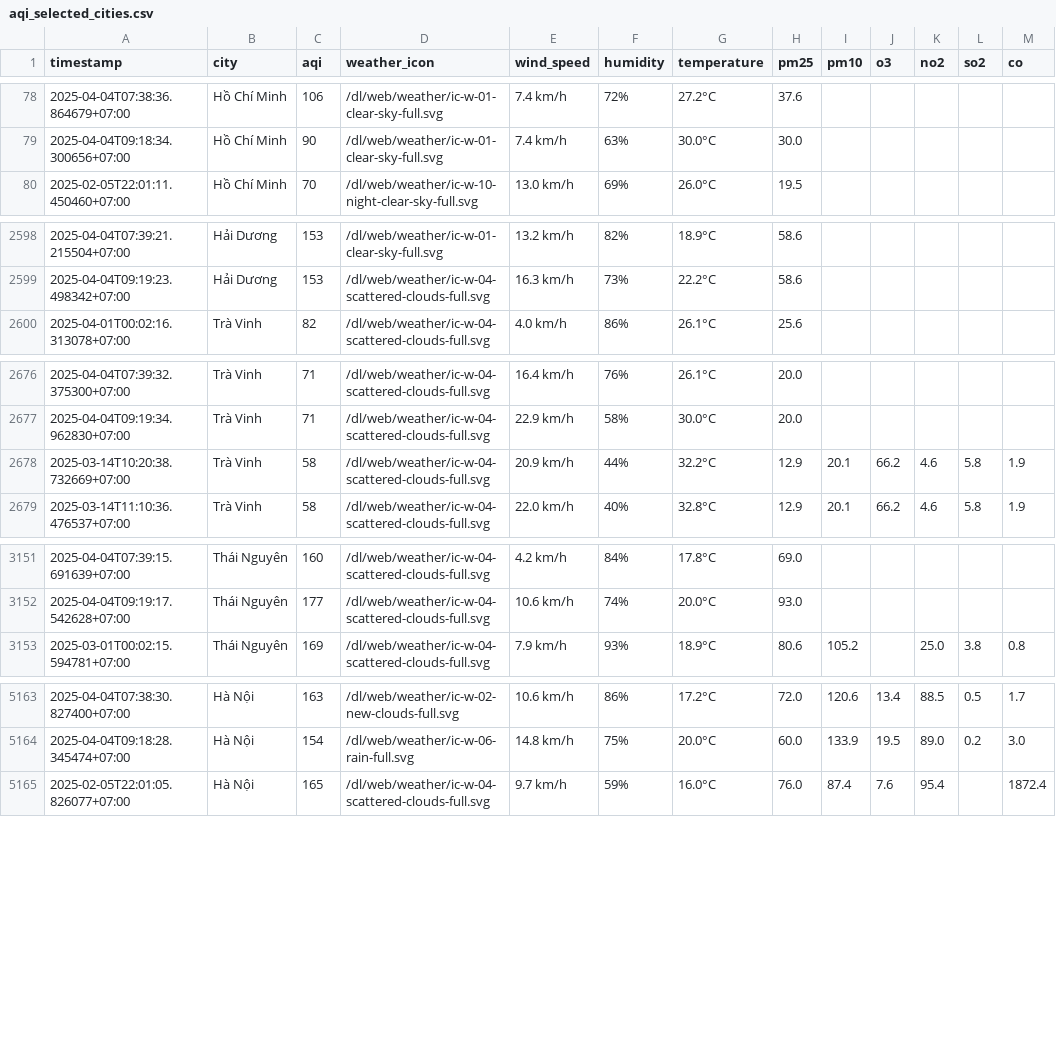
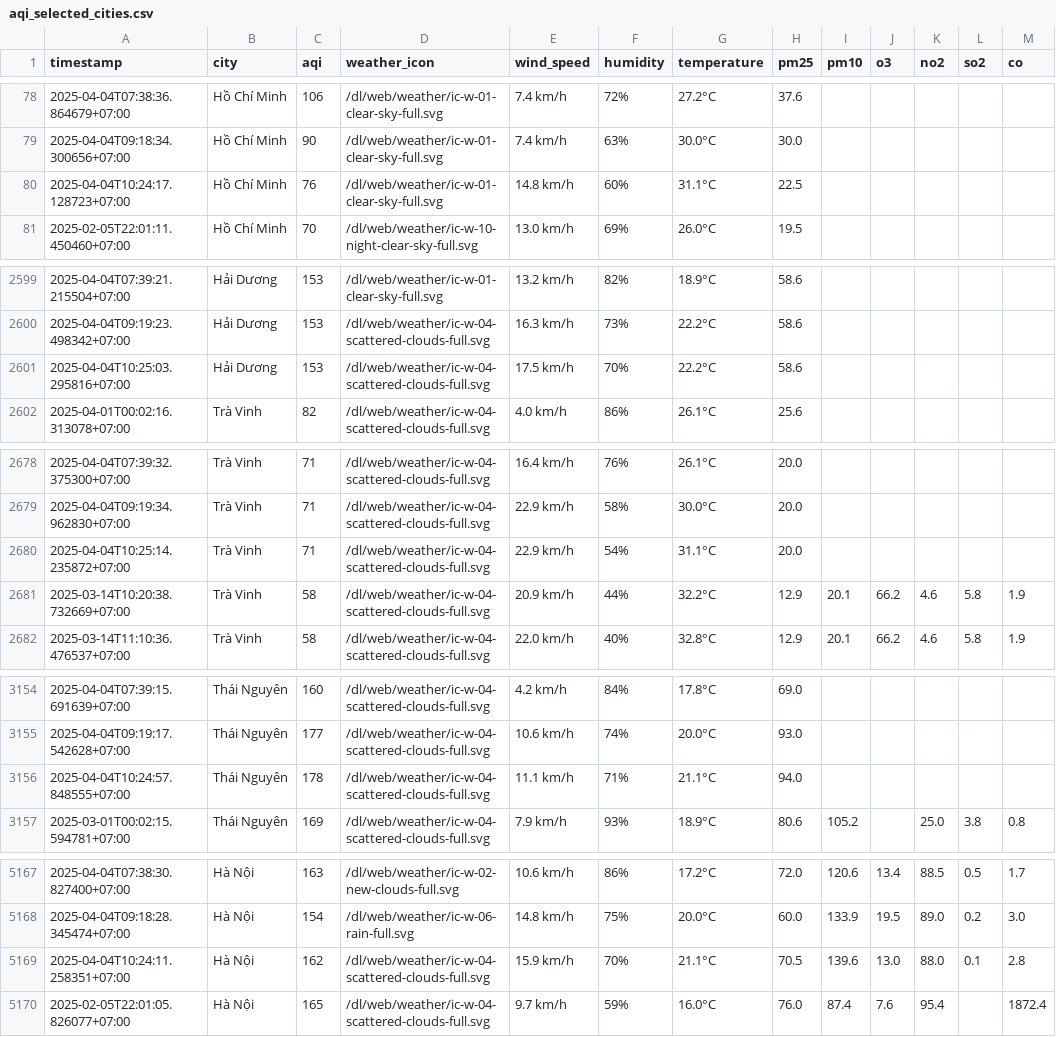
Before and after one commit to nguyennguyet02/iqair-dataset, a CSV file: aqi_selected_cities.csv, drawn as a sheet; only a part is shown, gaps mark what is left out; the diff covers the shown part only; the diff names each change by its address in the sheet, - before the commit and + after, or states it on an @@ line.

```diff
--- a/aqi_selected_cities.csv
+++ b/aqi_selected_cities.csv
+row 80: 2025-04-04T10:24:17.128723+07:00 | Hồ Chí Minh | 76 | /dl/web/weather/ic-w-01-clear-sky-full.svg | 14.8 km/h | 60% | 31.1°C | 22.5
+row 2601: 2025-04-04T10:25:03.295816+07:00 | Hải Dương | 153 | /dl/web/weather/ic-w-04-scattered-clouds-full.svg | 17.5 km/h | 70% | 22.2°C | 58.6
+row 2680: 2025-04-04T10:25:14.235872+07:00 | Trà Vinh | 71 | /dl/web/weather/ic-w-04-scattered-clouds-full.svg | 22.9 km/h | 54% | 31.1°C | 20.0
+row 3156: 2025-04-04T10:24:57.848555+07:00 | Thái Nguyên | 178 | /dl/web/weather/ic-w-04-scattered-clouds-full.svg | 11.1 km/h | 71% | 21.1°C | 94.0
+row 5169: 2025-04-04T10:24:11.258351+07:00 | Hà Nội | 162 | /dl/web/weather/ic-w-04-scattered-clouds-full.svg | 15.9 km/h | 70% | 21.1°C | 70.5 | 139.6 | 13.0 | 88.0 | 0.1 | 2.8
```
Also changed, not shown: 1 added row elsewhere in this file, result/bac-ninh/aqi_bac-ninh_2025_apr.csv, result/hai-duong/aqi_hai-duong_2025_apr.csv, 10 other files.
